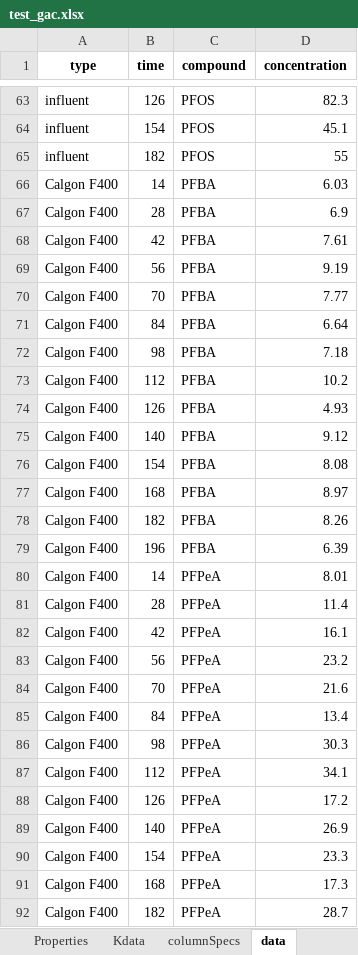
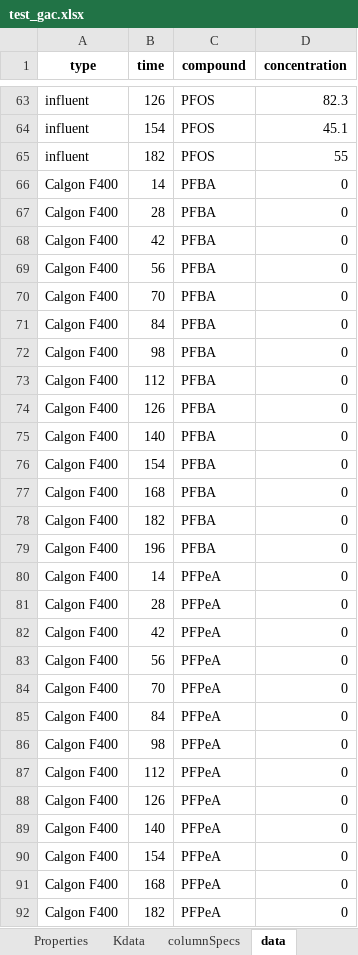
Before and after one commit to USEPA/Water_Treatment_Models, an Excel workbook: PSDM/test_LL/test_gac.xlsx, sheet data, drawn as a sheet; only a part is shown, gaps mark what is left out; values as stored, in another font and other column widths than the file's, no borders; the diff covers the shown part only; the diff names each change by its address in the sheet, - before the commit and + after, or states it on an @@ line.

```diff
--- a/PSDM/test_LL/test_gac.xlsx (sheet data)
+++ b/PSDM/test_LL/test_gac.xlsx (sheet data)
-D66 (concentration): 6.03
+D66 (concentration): 0
-D67 (concentration): 6.9
+D67 (concentration): 0
-D68 (concentration): 7.61
+D68 (concentration): 0
-D69 (concentration): 9.19
+D69 (concentration): 0
-D70 (concentration): 7.77
+D70 (concentration): 0
-D71 (concentration): 6.64
+D71 (concentration): 0
-D72 (concentration): 7.18
+D72 (concentration): 0
-D73 (concentration): 10.2
+D73 (concentration): 0
-D74 (concentration): 4.93
+D74 (concentration): 0
-D75 (concentration): 9.12
+D75 (concentration): 0
-D76 (concentration): 8.08
+D76 (concentration): 0
-D77 (concentration): 8.97
+D77 (concentration): 0
-D78 (concentration): 8.26
+D78 (concentration): 0
-D79 (concentration): 6.39
+D79 (concentration): 0
-D80 (concentration): 8.01
+D80 (concentration): 0
-D81 (concentration): 11.4
+D81 (concentration): 0
-D82 (concentration): 16.1
+D82 (concentration): 0
-D83 (concentration): 23.2
+D83 (concentration): 0
-D84 (concentration): 21.6
+D84 (concentration): 0
-D85 (concentration): 13.4
+D85 (concentration): 0
-D86 (concentration): 30.3
+D86 (concentration): 0
-D87 (concentration): 34.1
+D87 (concentration): 0
-D88 (concentration): 17.2
+D88 (concentration): 0
-D89 (concentration): 26.9
+D89 (concentration): 0
-D90 (concentration): 23.3
+D90 (concentration): 0
-D91 (concentration): 17.3
+D91 (concentration): 0
-D92 (concentration): 28.7
+D92 (concentration): 0
```
Also changed, not shown: 70 edited cells elsewhere in this sheet, 1 other file.
